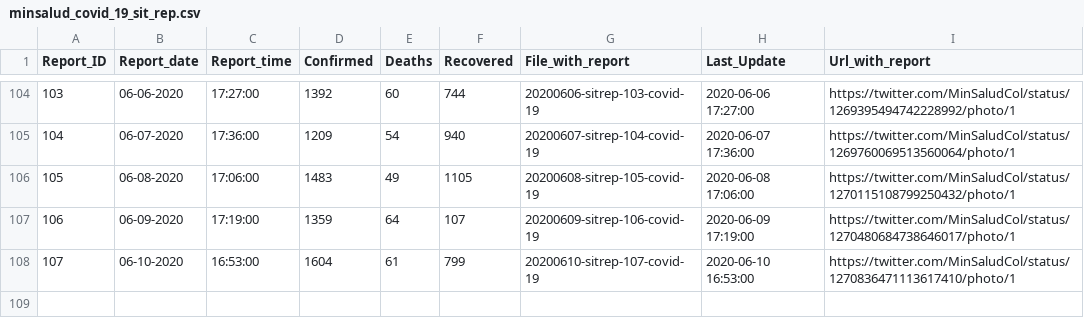
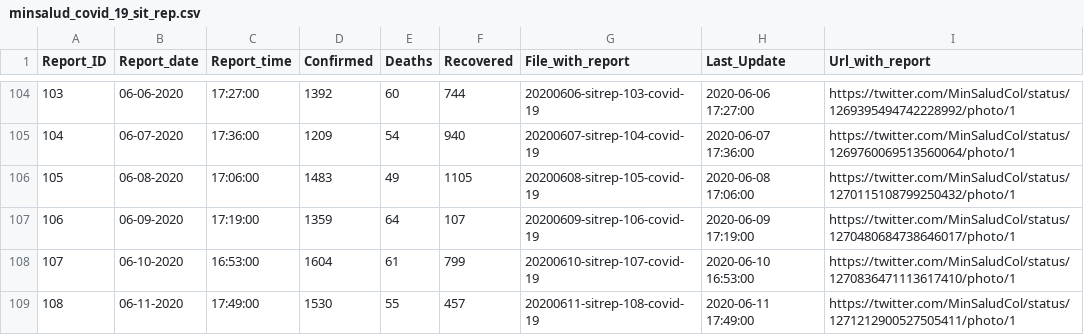
Before and after one commit to CovidDataProject/DataCovid19Colombia, a CSV file: covid_19_situation_reports/minsalud_covid_19_sit_rep.csv, drawn as a sheet; only a part is shown, gaps mark what is left out; the diff names each change by its address in the sheet, - before the commit and + after, or states it on an @@ line.

```diff
--- a/covid_19_situation_reports/minsalud_covid_19_sit_rep.csv
+++ b/covid_19_situation_reports/minsalud_covid_19_sit_rep.csv
+row 109: 108 | 06-11-2020 | 17:49:00 | 1530 | 55 | 457 | 20200611-sitrep-108-covid-19 | 2020-06-11 17:49:00 | https://twitter.com/MinSaludCol/status/1271212900527505411/photo/1
```
Also changed, not shown: covid_19_situation_reports/minsalud_people_tested_covid_19.csv.
